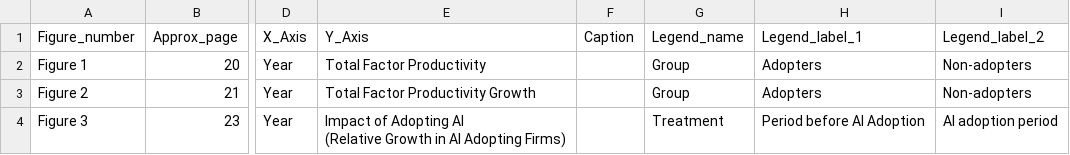
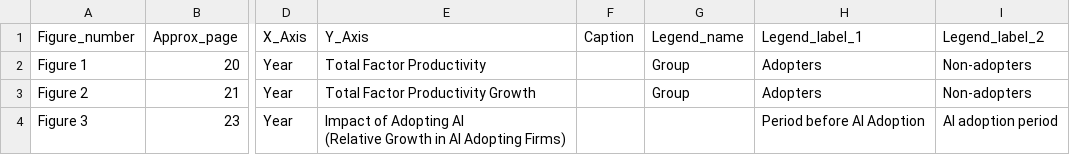
Before and after one commit to thedaisTMU/waiting-for-takeoff, a CSV file: Graphs_spreadsheet.csv, drawn as a sheet; only a part is shown, gaps mark what is left out; the diff names each change by its address in the sheet, - before the commit and + after, or states it on an @@ line.

Commit message:
Update Graphs_spreadsheet.csv

```diff
--- a/Graphs_spreadsheet.csv
+++ b/Graphs_spreadsheet.csv
-G4: Treatment
+G4: (empty)
```
